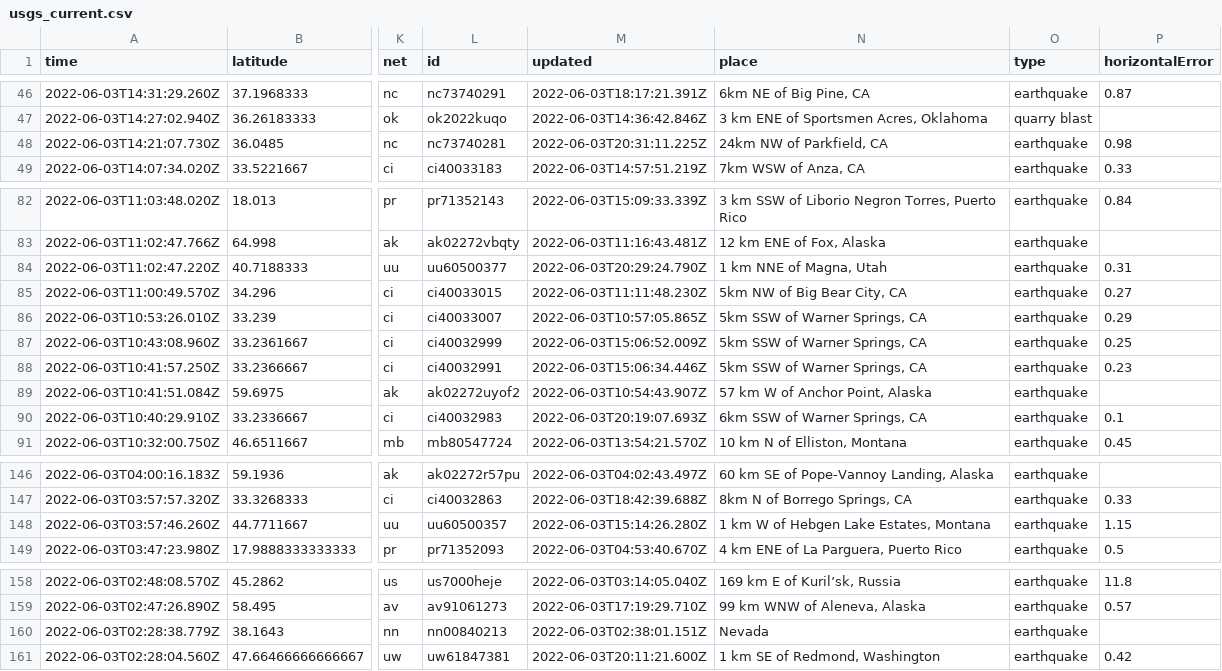
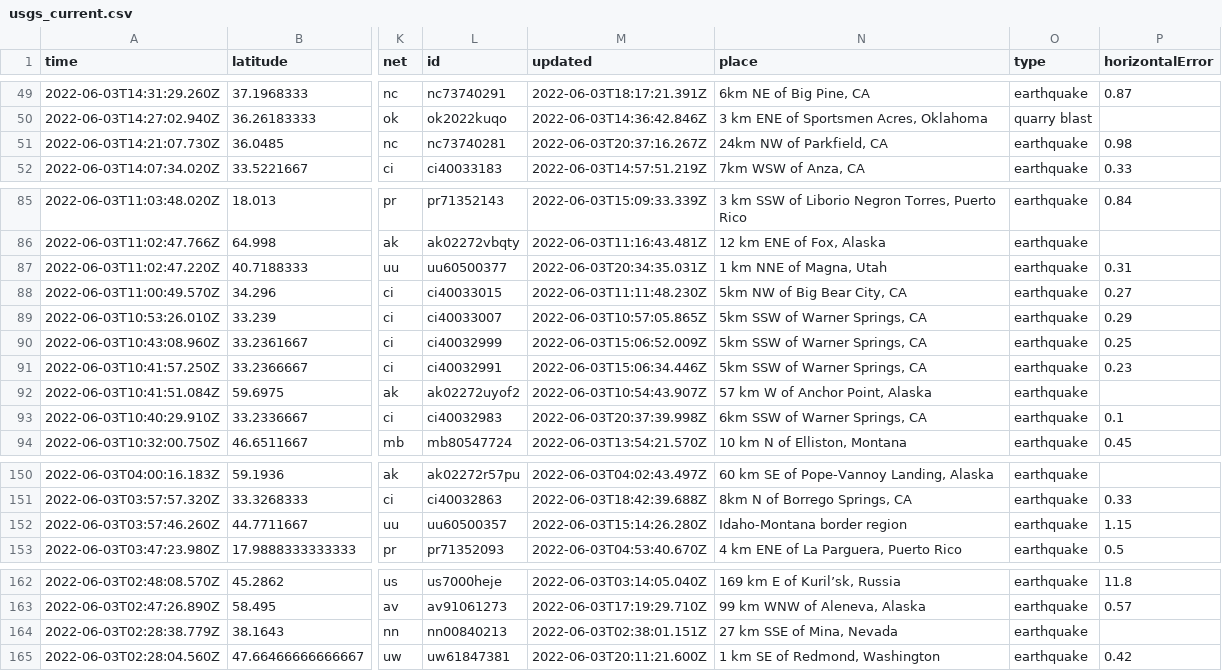
Before and after one commit to lalers/my-data-robot, a CSV file: usgs_current.csv, drawn as a sheet; only a part is shown, gaps mark what is left out; addresses are those after the commit; the diff covers the shown part only; the diff names each change by its address in the sheet, - before the commit and + after, or states it on an @@ line.

```diff
--- a/usgs_current.csv
+++ b/usgs_current.csv
-M51 (updated): 2022-06-03T20:31:11.225Z
+M51 (updated): 2022-06-03T20:37:16.267Z
-M87 (updated): 2022-06-03T20:29:24.790Z
+M87 (updated): 2022-06-03T20:34:35.031Z
-M93 (updated): 2022-06-03T20:19:07.693Z
+M93 (updated): 2022-06-03T20:37:39.998Z
-N152 (place): 1 km W of Hebgen Lake Estates, Montana
+N152 (place): Idaho-Montana border region
-N164 (place): Nevada
+N164 (place): 27 km SSE of Mina, Nevada
```
Also changed, not shown: 4 added rows, 1 removed row and 5 edited cells elsewhere in this file.
